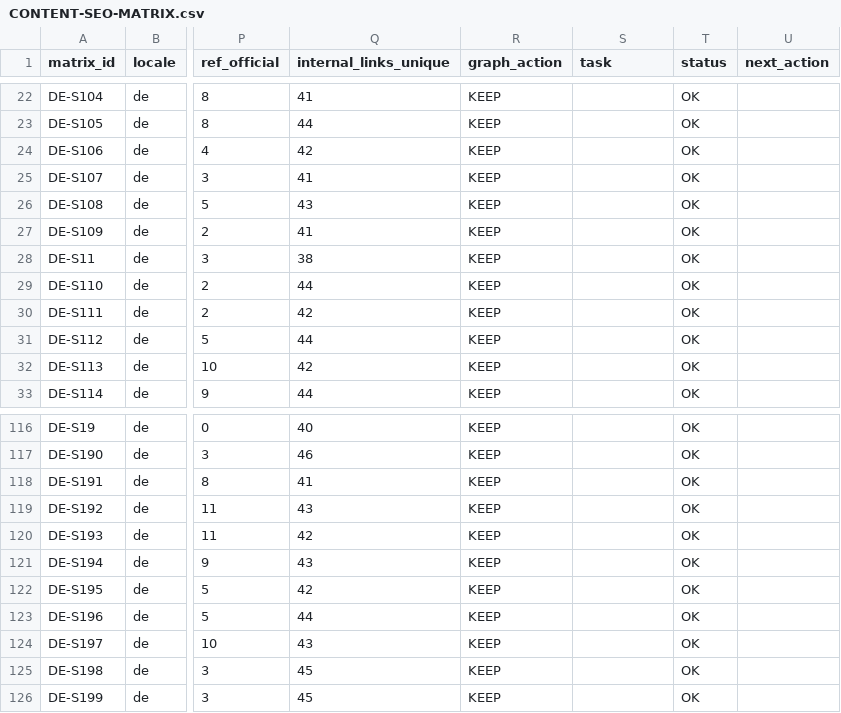
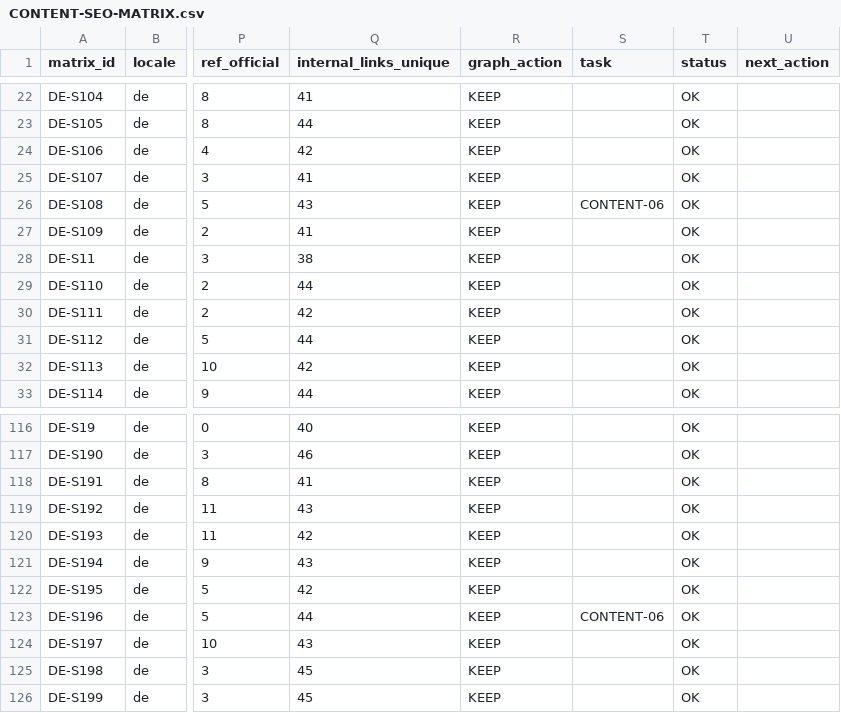
Before and after one commit to thuexemayhanoi/global, a CSV file: docs/seo-matrix/CONTENT-SEO-MATRIX.csv, drawn as a sheet; only a part is shown, gaps mark what is left out; the diff names each change by its address in the sheet, - before the commit and + after, or states it on an @@ line.

```diff
--- a/docs/seo-matrix/CONTENT-SEO-MATRIX.csv
+++ b/docs/seo-matrix/CONTENT-SEO-MATRIX.csv
-S26 (task): (empty)
+S26 (task): CONTENT-06
-S123 (task): (empty)
+S123 (task): CONTENT-06
```
Also changed, not shown: docs/seo-matrix/TASK-BOARD.csv, reports/seo/data/findings.csv, 17 other files.
